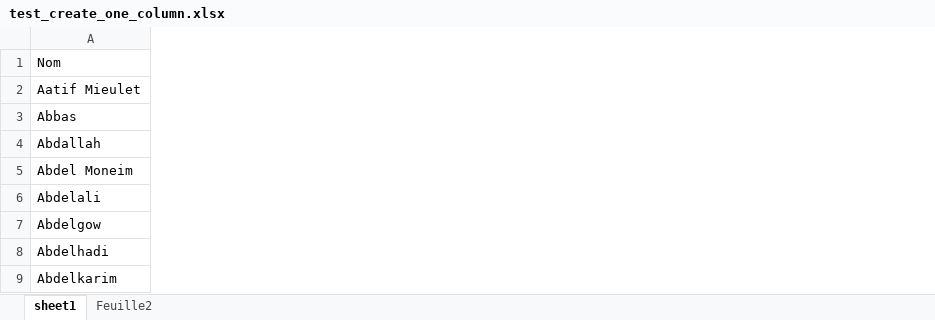
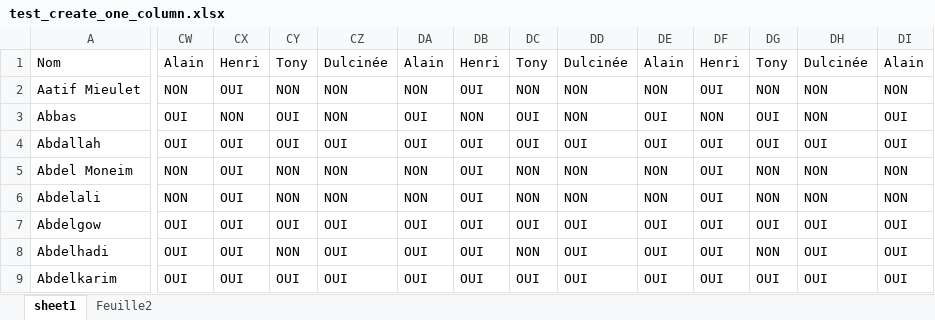
Before and after one commit to tonyfevrier/xlspython, an Excel workbook: fichiers_xls/test_create_one_column.xlsx, sheet sheet1, drawn as a sheet; only a part is shown, gaps mark what is left out; values as stored, in another font and other column widths than the file's, no borders; the diff covers the shown part only; the diff names each change by its address in the sheet, - before the commit and + after, or states it on an @@ line.

```diff
--- a/fichiers_xls/test_create_one_column.xlsx (sheet sheet1)
+++ b/fichiers_xls/test_create_one_column.xlsx (sheet sheet1)
+column CW, rows 1-9: Alain | NON | OUI | OUI | NON | NON | OUI | OUI | OUI
+column CX, rows 1-9: Henri | OUI | NON | OUI | OUI | OUI | OUI | OUI | OUI
+column CY, rows 1-9: Tony | NON | OUI | OUI | NON | NON | OUI | NON | OUI
+column CZ, rows 1-9: Dulcinée | NON | NON | OUI | NON | NON | OUI | OUI | OUI
+column DA, rows 1-9: Alain | NON | OUI | OUI | NON | NON | OUI | OUI | OUI
+column DB, rows 1-9: Henri | OUI | NON | OUI | OUI | OUI | OUI | OUI | OUI
+column DC, rows 1-9: Tony | NON | OUI | OUI | NON | NON | OUI | NON | OUI
+column DD, rows 1-9: Dulcinée | NON | NON | OUI | NON | NON | OUI | OUI | OUI
+column DE, rows 1-9: Alain | NON | OUI | OUI | NON | NON | OUI | OUI | OUI
+column DF, rows 1-9: Henri | OUI | NON | OUI | OUI | OUI | OUI | OUI | OUI
+column DG, rows 1-9: Tony | NON | OUI | OUI | NON | NON | OUI | NON | OUI
+column DH, rows 1-9: Dulcinée | NON | NON | OUI | NON | NON | OUI | OUI | OUI
+column DI, rows 1-9: Alain | NON | OUI | OUI | NON | NON | OUI | OUI | OUI
```
Also changed, not shown: 19 added columns elsewhere in this sheet, fichiers_xls/test.xlsx, fichiers_xls/test_column_set_answer.xlsx, 11 other files.
